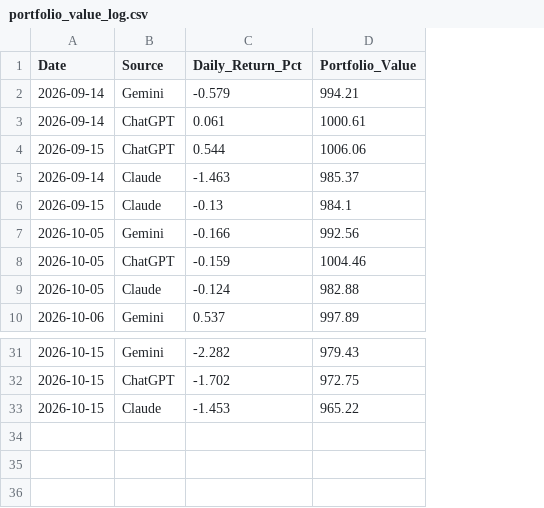
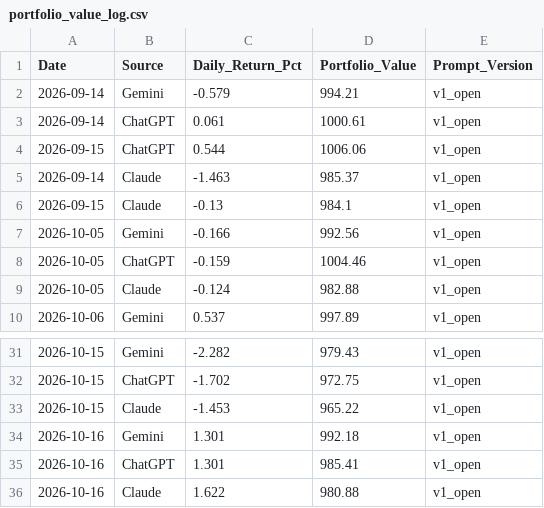
Before and after one commit to miless916/StockChallenge, a CSV file: portfolio_value_log.csv, drawn as a sheet; only a part is shown, gaps mark what is left out; the diff names each change by its address in the sheet, - before the commit and + after, or states it on an @@ line.

```diff
--- a/portfolio_value_log.csv
+++ b/portfolio_value_log.csv
+column E (Prompt_Version), rows 2-10: all v1_open; rows 31-33: all v1_open
+row 34: 2026-10-16 | Gemini | 1.301 | 992.18 | v1_open
+row 35: 2026-10-16 | ChatGPT | 1.301 | 985.41 | v1_open
+row 36: 2026-10-16 | Claude | 1.622 | 980.88 | v1_open
```
Also changed, not shown: stock_challenge_log.csv.
